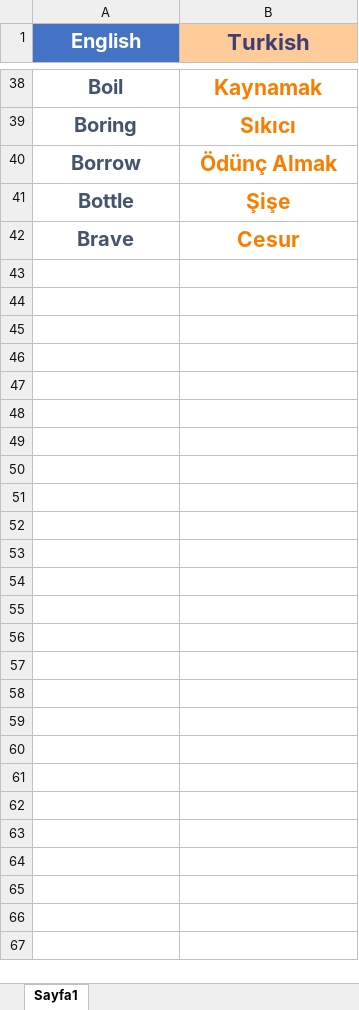
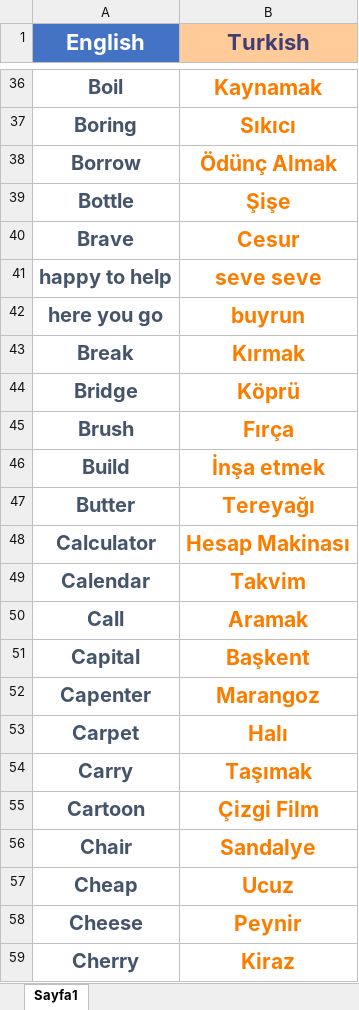
Before and after one commit to Canbrk44/EnglishWalet, an Excel workbook: Words.xlsx, sheet Sayfa1, drawn as a sheet; only a part is shown, gaps mark what is left out; values as stored, in another font and other column widths than the file's, no borders; the diff covers the shown part only; the diff names each change by its address in the sheet, - before the commit and + after, or states it on an @@ line.

Commit message:
Update

```diff
--- a/Words.xlsx (sheet Sayfa1)
+++ b/Words.xlsx (sheet Sayfa1)
@@ A1 text size: larger @@
+row 41: happy to help | seve seve
+row 42: here you go | buyrun
+row 43: Break | Kırmak
+row 44: Bridge | Köprü
+row 45: Brush | Fırça
+row 46: Build | İnşa etmek
+row 47: Butter | Tereyağı
+row 48: Calculator | Hesap Makinası
+row 49: Calendar | Takvim
+row 50: Call | Aramak
+row 51: Capital | Başkent
+row 52: Capenter | Marangoz
+row 53: Carpet | Halı
+row 54: Carry | Taşımak
+row 55: Cartoon | Çizgi Film
+row 56: Chair | Sandalye
+row 57: Cheap | Ucuz
+row 58: Cheese | Peynir
+row 59: Cherry | Kiraz
```
Also changed, not shown: 21 added rows, 2 removed rows and 1 edited cell elsewhere in this sheet.
